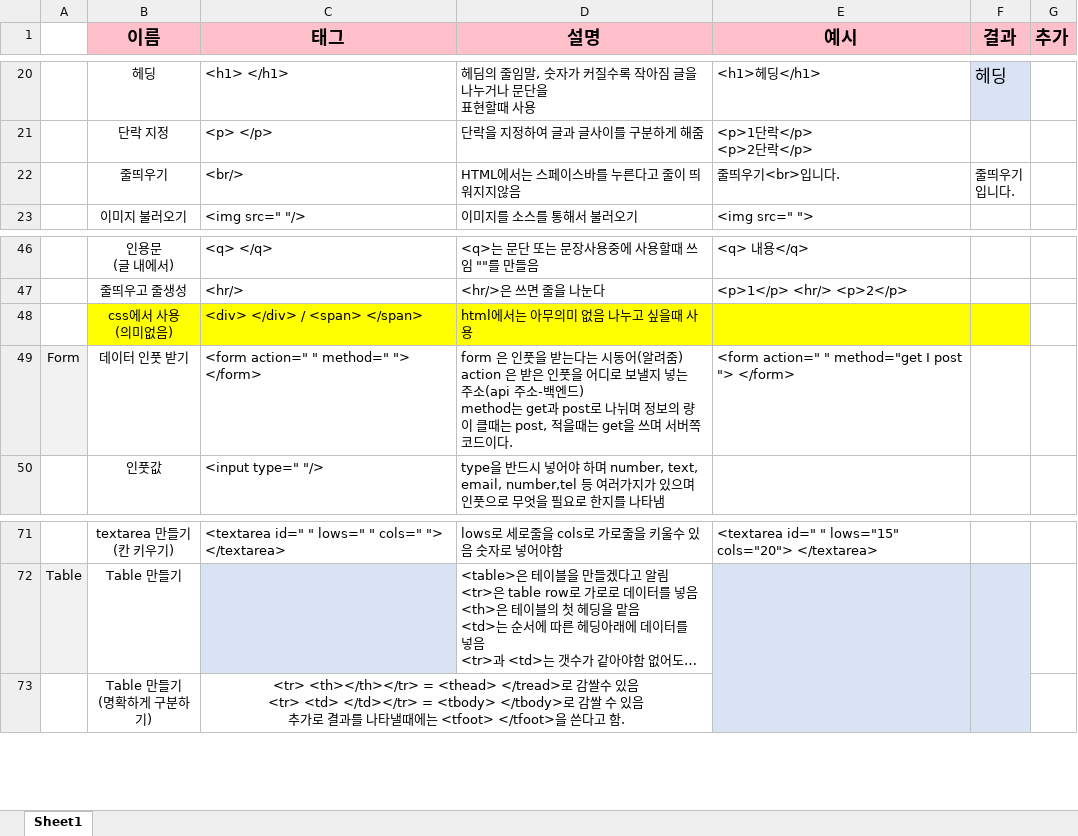
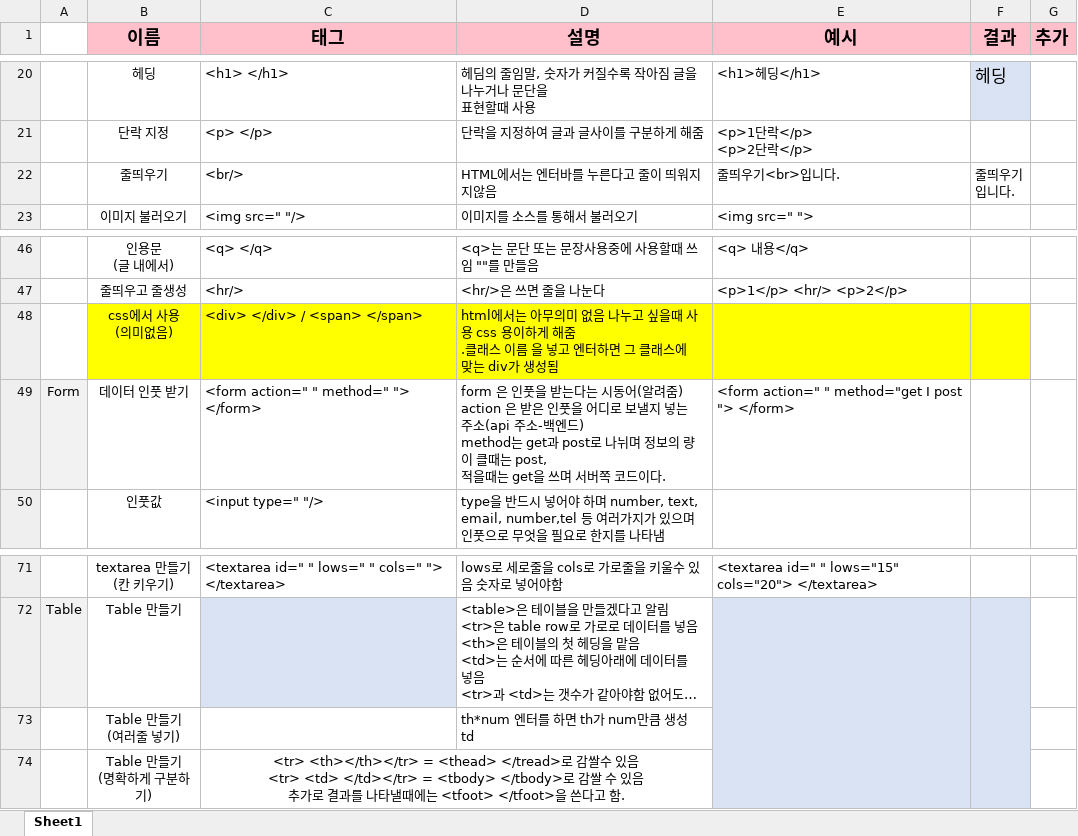
Before and after one commit to K-MarkLee/Web, an Excel workbook: HTML 태그 정리.xlsx, sheet Sheet1, drawn as a sheet; only a part is shown, gaps mark what is left out; long unchanged cells end in …; values as stored, in another font and other column widths than the file's, no borders; charts and pictures not drawn; ↵ is a line break in a cell; the diff names each change by its address in the sheet, - before the commit and + after, or states it on an @@ line.

Commit message:
21.03.2022 html excercize

```diff
--- a/HTML 태그 정리.xlsx (sheet Sheet1)
+++ b/HTML 태그 정리.xlsx (sheet Sheet1)
-D22 (설명): HTML에서는 스페이스바를 누른다고 줄이 띄워지지않음
+D22 (설명): HTML에서는 엔터바를 누른다고 줄이 띄워지지않음
-D48 (설명): …때 사용
+D48 (설명): …때 사용 css 용이하게 해줌 ↵ .클래스 이름 을 넣고 엔터하면 그 클래스에 맞는 div가 생성됨
-D49 (설명): …드이다.
+D49 (설명): …드이다.
+row 73:  | Table 만들기 ↵ (여러줄 넣기) |  | th*num 엔터를 하면 th가 num만큼 생성 ↵ td
```
Also changed, not shown: charts or pictures, 39 other files.
